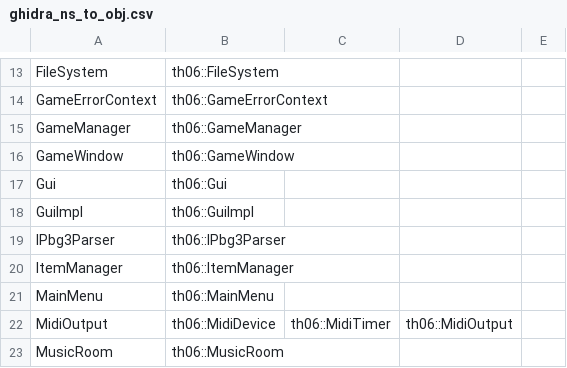
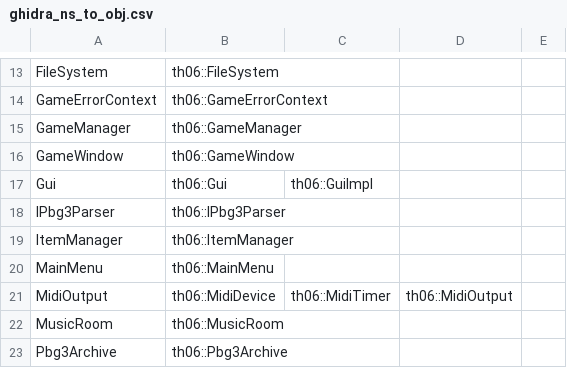
Before and after one commit to izy1sky/th06, a CSV file: config/ghidra_ns_to_obj.csv, drawn as a sheet; only a part is shown, gaps mark what is left out; the shorter side is filled out with more unchanged rows.

Commit message:
Merge Gui and GuiImpl for function order

```diff
--- a/config/ghidra_ns_to_obj.csv
+++ b/config/ghidra_ns_to_obj.csv
@@ -16,4 +16,3 @@ GameManager,th06::GameManager
 GameWindow,th06::GameWindow
-Gui,th06::Gui
-GuiImpl,th06::GuiImpl
+Gui,th06::Gui,th06::GuiImpl
 IPbg3Parser,th06::IPbg3Parser
```
Also changed, not shown: 7 other files.
